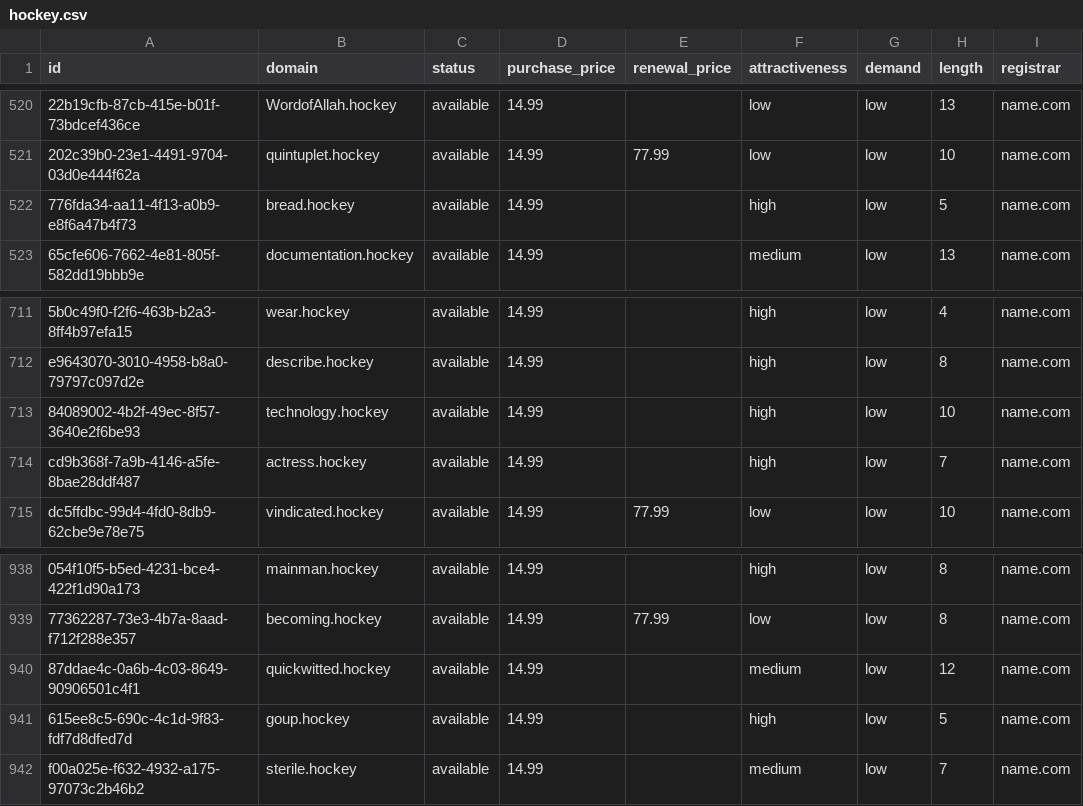
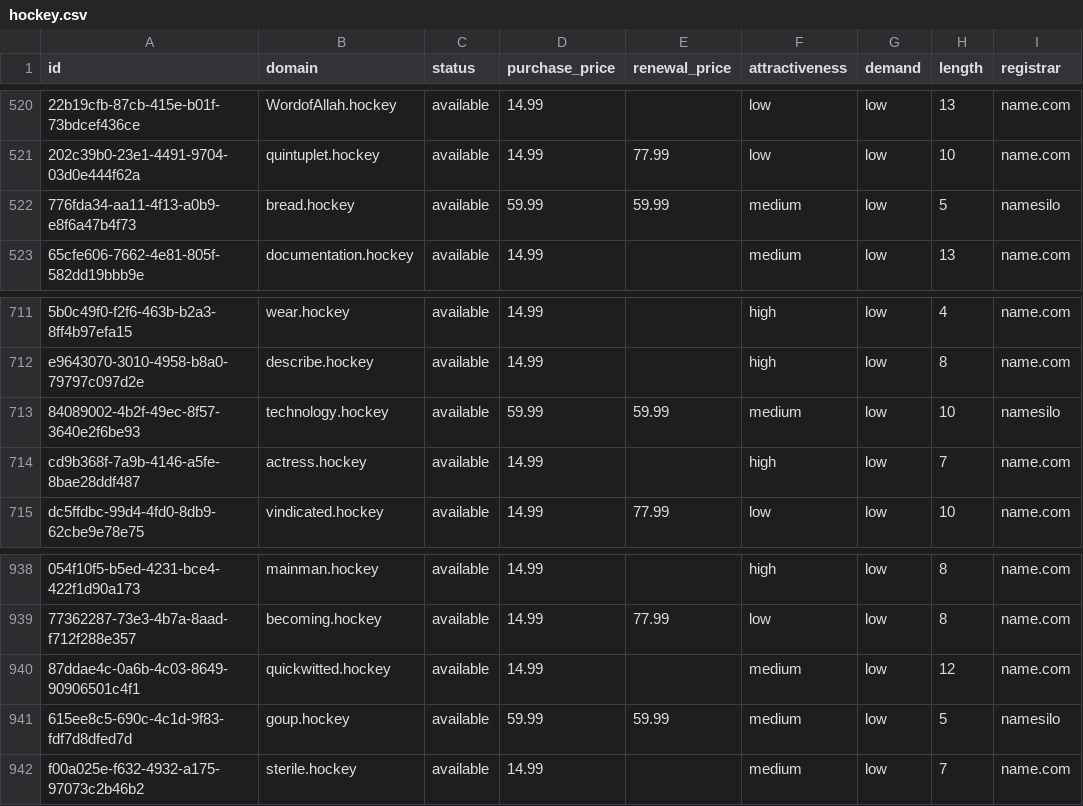
Before and after one commit to UniqueDomains/hockey-oneword-domains, a CSV file: hockey.csv, drawn as a sheet; only a part is shown, gaps mark what is left out; the diff names each change by its address in the sheet, - before the commit and + after, or states it on an @@ line.

Commit message:
Domains update

```diff
--- a/hockey.csv
+++ b/hockey.csv
-D522 (purchase_price): 14.99
+D522 (purchase_price): 59.99
-E522 (renewal_price): (empty)
+E522 (renewal_price): 59.99
-F522 (attractiveness): high
+F522 (attractiveness): medium
-I522 (registrar): name.com
+I522 (registrar): namesilo
-D713 (purchase_price): 14.99
+D713 (purchase_price): 59.99
-E713 (renewal_price): (empty)
+E713 (renewal_price): 59.99
-F713 (attractiveness): high
+F713 (attractiveness): medium
-I713 (registrar): name.com
+I713 (registrar): namesilo
-D941 (purchase_price): 14.99
+D941 (purchase_price): 59.99
-E941 (renewal_price): (empty)
+E941 (renewal_price): 59.99
-F941 (attractiveness): high
+F941 (attractiveness): medium
-I941 (registrar): name.com
+I941 (registrar): namesilo
```
Also changed, not shown: 4 other files.
